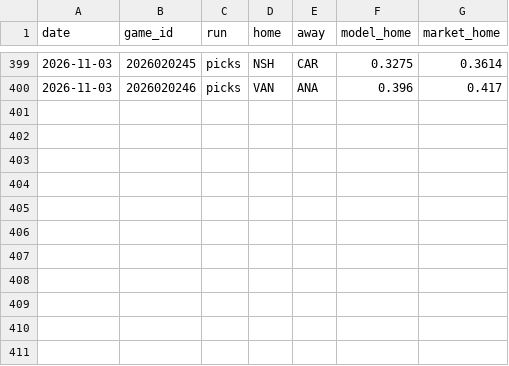
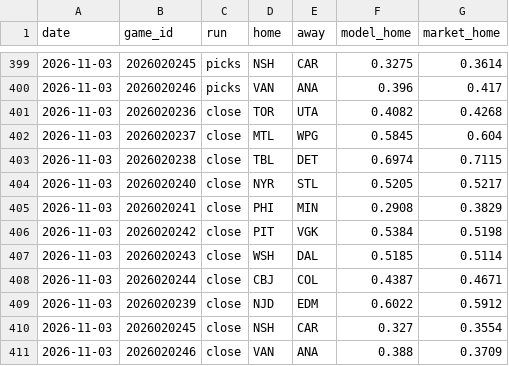
Before and after one commit to 88jackcarr/NHL-odds-betting, a CSV file: data/predictions.csv, drawn as a sheet; only a part is shown, gaps mark what is left out; the diff names each change by its address in the sheet, - before the commit and + after, or states it on an @@ line.

```diff
--- a/data/predictions.csv
+++ b/data/predictions.csv
+row 401: 2026-11-03 | 2026020236 | close | TOR | UTA | 0.4082 | 0.4268
+row 402: 2026-11-03 | 2026020237 | close | MTL | WPG | 0.5845 | 0.604
+row 403: 2026-11-03 | 2026020238 | close | TBL | DET | 0.6974 | 0.7115
+row 404: 2026-11-03 | 2026020240 | close | NYR | STL | 0.5205 | 0.5217
+row 405: 2026-11-03 | 2026020241 | close | PHI | MIN | 0.2908 | 0.3829
+row 406: 2026-11-03 | 2026020242 | close | PIT | VGK | 0.5384 | 0.5198
+row 407: 2026-11-03 | 2026020243 | close | WSH | DAL | 0.5185 | 0.5114
+row 408: 2026-11-03 | 2026020244 | close | CBJ | COL | 0.4387 | 0.4671
+row 409: 2026-11-03 | 2026020239 | close | NJD | EDM | 0.6022 | 0.5912
+row 410: 2026-11-03 | 2026020245 | close | NSH | CAR | 0.327 | 0.3554
+row 411: 2026-11-03 | 2026020246 | close | VAN | ANA | 0.388 | 0.3709
```
Also changed, not shown: data/bets.csv, 1 other file.
